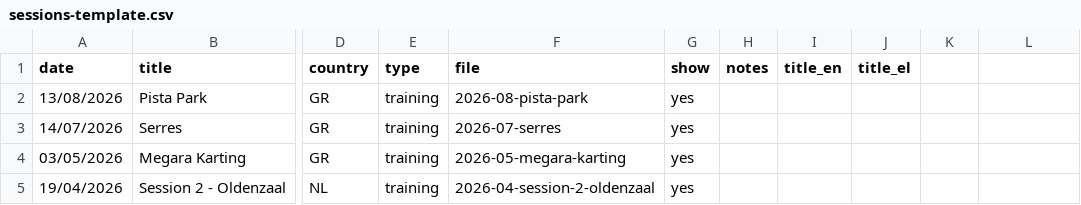
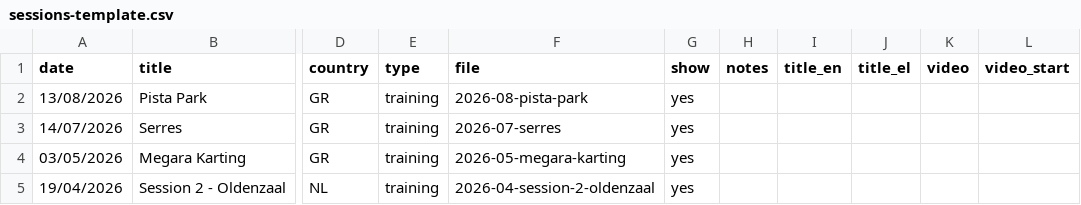
Before and after one commit to AndreasLKarting/andreas-karting-web, a CSV file: tools/telemetry/sessions-template.csv, drawn as a sheet; only a part is shown, gaps mark what is left out; the diff names each change by its address in the sheet, - before the commit and + after, or states it on an @@ line.

```diff
--- a/tools/telemetry/sessions-template.csv
+++ b/tools/telemetry/sessions-template.csv
-K1: (empty)
+K1: video
-L1: (empty)
+L1: video_start
```
Also changed, not shown: 7 other files.
